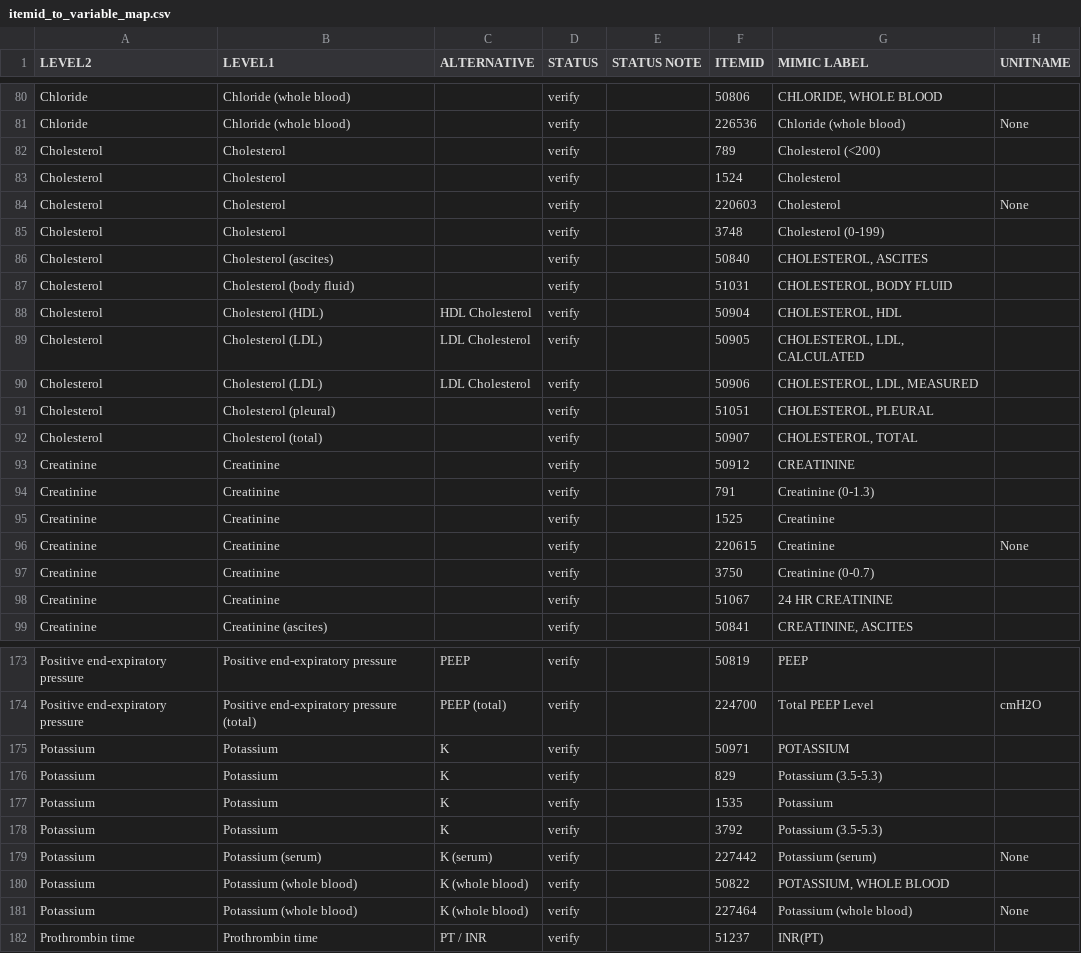
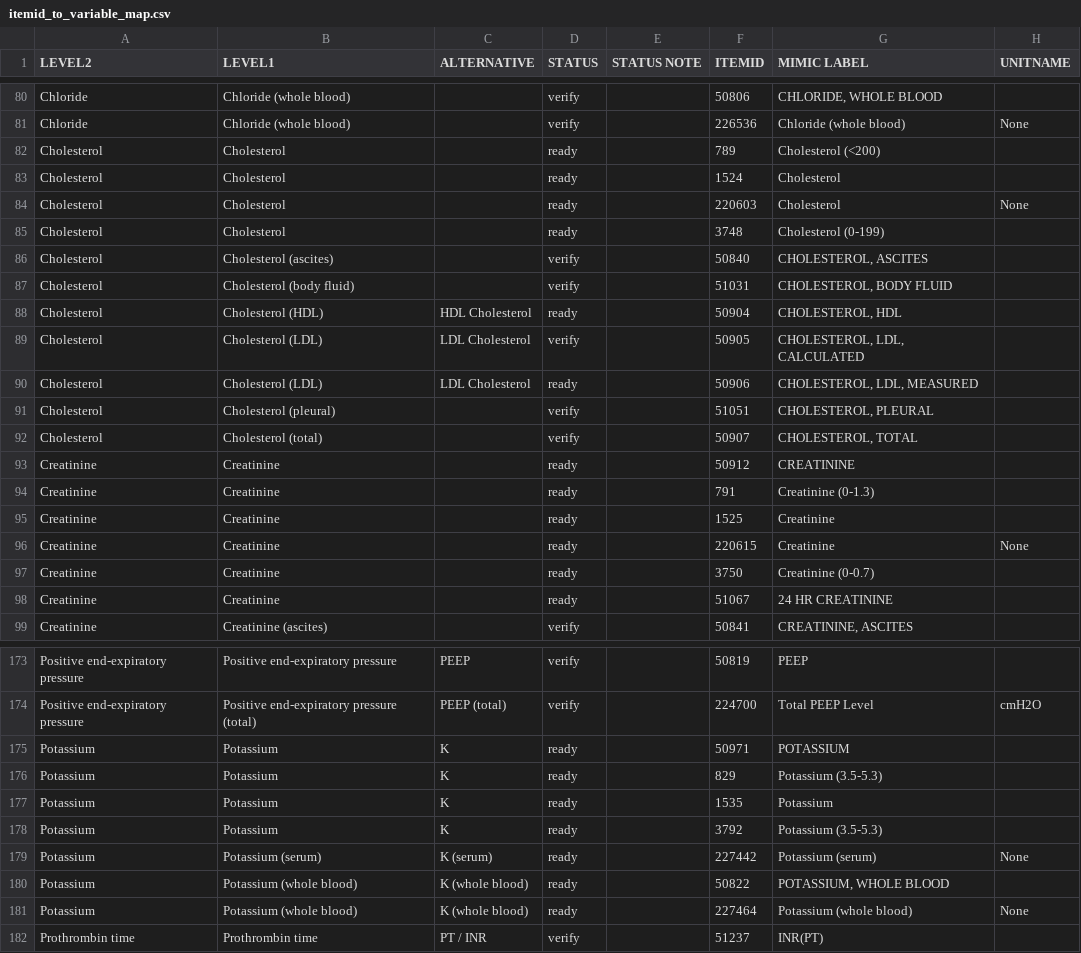
Before and after one commit to suparna-ghanvatkar/mgp-rnn-mimic, a CSV file: resources/itemid_to_variable_map.csv, drawn as a sheet; only a part is shown, gaps mark what is left out; the diff covers the shown part only; the diff names each change by its address in the sheet, - before the commit and + after, or states it on an @@ line.

```diff
--- a/resources/itemid_to_variable_map.csv
+++ b/resources/itemid_to_variable_map.csv
-D82:D85 (STATUS): verify
+D82:D85 (STATUS): ready
-D88 (STATUS): verify
+D88 (STATUS): ready
-D90 (STATUS): verify
+D90 (STATUS): ready
-D93:D98 (STATUS): verify
+D93:D98 (STATUS): ready
-D175:D181 (STATUS): verify
+D175:D181 (STATUS): ready
```
Also changed, not shown: 19 edited cells elsewhere in this file, 4 other files.
